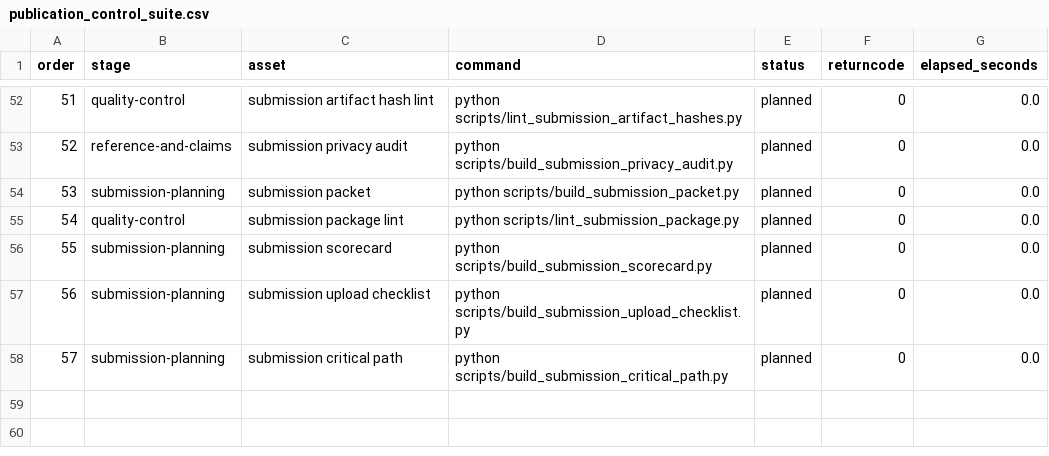
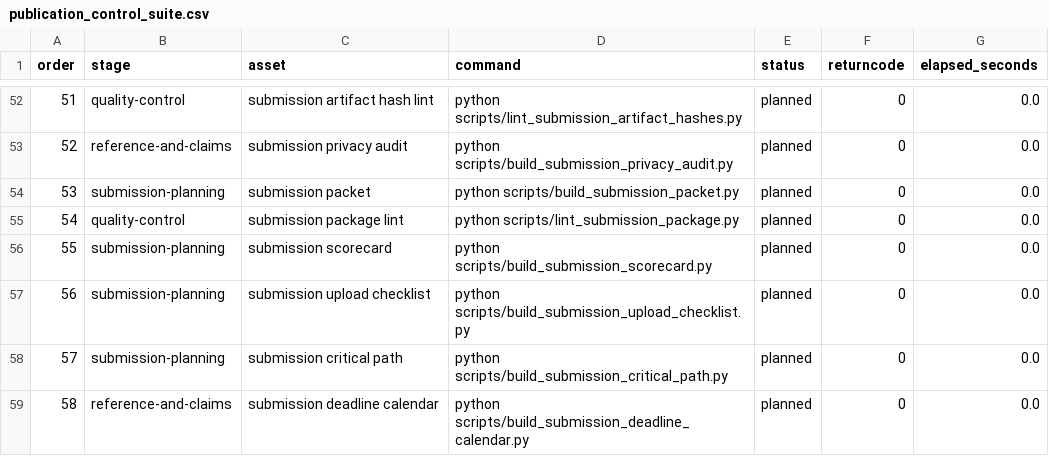
Before and after one commit to DrStrangel0ve/ai-image-forensics-comparison, a CSV file: reports/assets/publication_control_suite.csv, drawn as a sheet; only a part is shown, gaps mark what is left out; the diff names each change by its address in the sheet, - before the commit and + after, or states it on an @@ line.

```diff
--- a/reports/assets/publication_control_suite.csv
+++ b/reports/assets/publication_control_suite.csv
+row 59: 58 | reference-and-claims | submission deadline calendar | python scripts/build_submission_deadline_calendar.py | planned | 0 | 0.0
```
Also changed, not shown: reports/assets/submission_artifact_hashes.csv, reports/assets/submission_packet_manifest.csv, 14 other files.
